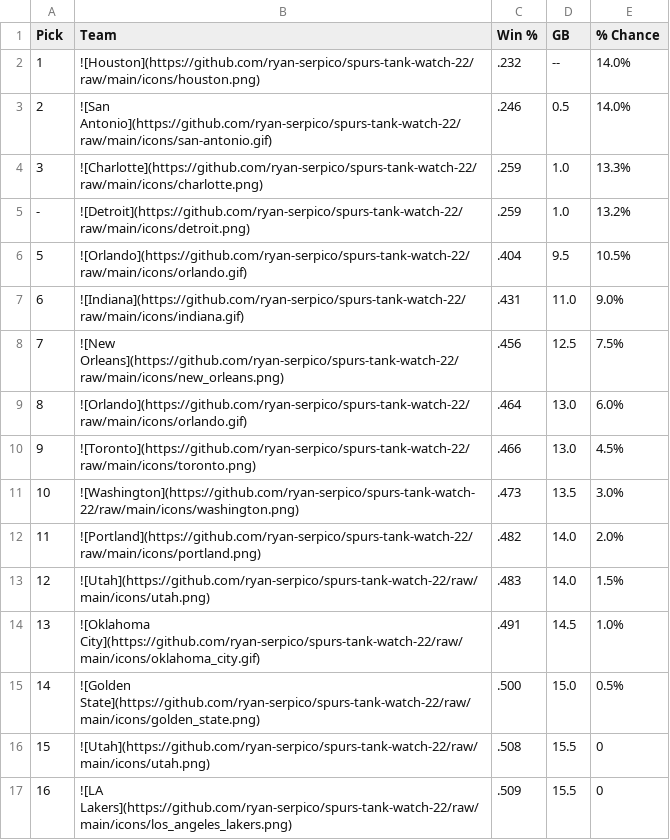
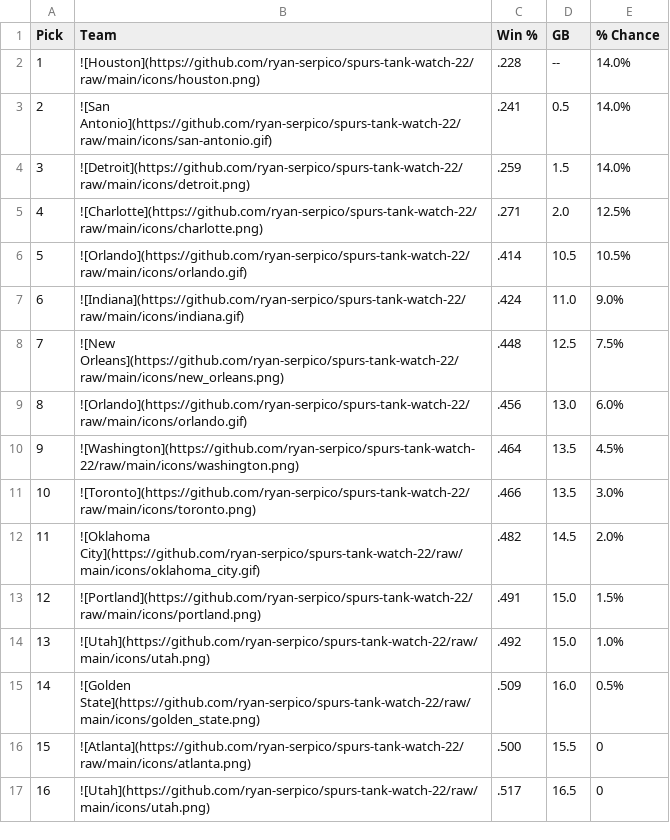
Before and after one commit to ryan-serpico/spurs-tank-watch-22, a CSV file: output/standings.csv, drawn as a sheet; only a part is shown; the diff covers the shown part only.

Commit message:
Latest data: Tue Feb 14 09:01:34 UTC 2023

```diff
--- a/output/standings.csv
+++ b/output/standings.csv
@@ -1,17 +1,17 @@
 Pick,Team,Win %,GB,% Chance
-1,![Houston](https://github.com/ryan-serpico/spurs-tank-watch-22/raw/main/icons/houston.png),.232,--,14.0%
-2,![San Antonio](https://github.com/ryan-serpico/spurs-tank-watch-22/raw/main/icons/san-antonio.gif),.246,0.5,14.0%
-3,![Charlotte](https://github.com/ryan-serpico/spurs-tank-watch-22/raw/main/icons/charlotte.png),.259,1.0,13.3%
--,![Detroit](https://github.com/ryan-serpico/spurs-tank-watch-22/raw/main/icons/detroit.png),.259,1.0,13.2%
-5,![Orlando](https://github.com/ryan-serpico/spurs-tank-watch-22/raw/main/icons/orlando.gif),.404,9.5,10.5%
-6,![Indiana](https://github.com/ryan-serpico/spurs-tank-watch-22/raw/main/icons/indiana.gif),.431,11.0,9.0%
-7,![New Orleans](https://github.com/ryan-serpico/spurs-tank-watch-22/raw/main/icons/new_orleans.png),.456,12.5,7.5%
-8,![Orlando](https://github.com/ryan-serpico/spurs-tank-watch-22/raw/main/icons/orlando.gif),.464,13.0,6.0%
-9,![Toronto](https://github.com/ryan-serpico/spurs-tank-watch-22/raw/main/icons/toronto.png),.466,13.0,4.5%
-10,![Washington](https://github.com/ryan-serpico/spurs-tank-watch-22/raw/main/icons/washington.png),.473,13.5,3.0%
-11,![Portland](https://github.com/ryan-serpico/spurs-tank-watch-22/raw/main/icons/portland.png),.482,14.0,2.0%
-12,![Utah](https://github.com/ryan-serpico/spurs-tank-watch-22/raw/main/icons/utah.png),.483,14.0,1.5%
-13,![Oklahoma City](https://github.com/ryan-serpico/spurs-tank-watch-22/raw/main/icons/oklahoma_city.gif),.491,14.5,1.0%
-14,![Golden State](https://github.com/ryan-serpico/spurs-tank-watch-22/raw/main/icons/golden_state.png),.500,15.0,0.5%
-15,![Utah](https://github.com/ryan-serpico/spurs-tank-watch-22/raw/main/icons/utah.png),.508,15.5,0
-16,![LA Lakers](https://github.com/ryan-serpico/spurs-tank-watch-22/raw/main/icons/los_angeles_lakers.png),.509,15.5,0
+1,![Houston](https://github.com/ryan-serpico/spurs-tank-watch-22/raw/main/icons/houston.png),.228,--,14.0%
+2,![San Antonio](https://github.com/ryan-serpico/spurs-tank-watch-22/raw/main/icons/san-antonio.gif),.241,0.5,14.0%
+3,![Detroit](https://github.com/ryan-serpico/spurs-tank-watch-22/raw/main/icons/detroit.png),.259,1.5,14.0%
+4,![Charlotte](https://github.com/ryan-serpico/spurs-tank-watch-22/raw/main/icons/charlotte.png),.271,2.0,12.5%
+5,![Orlando](https://github.com/ryan-serpico/spurs-tank-watch-22/raw/main/icons/orlando.gif),.414,10.5,10.5%
+6,![Indiana](https://github.com/ryan-serpico/spurs-tank-watch-22/raw/main/icons/indiana.gif),.424,11.0,9.0%
+7,![New Orleans](https://github.com/ryan-serpico/spurs-tank-watch-22/raw/main/icons/new_orleans.png),.448,12.5,7.5%
+8,![Orlando](https://github.com/ryan-serpico/spurs-tank-watch-22/raw/main/icons/orlando.gif),.456,13.0,6.0%
+9,![Washington](https://github.com/ryan-serpico/spurs-tank-watch-22/raw/main/icons/washington.png),.464,13.5,4.5%
+10,![Toronto](https://github.com/ryan-serpico/spurs-tank-watch-22/raw/main/icons/toronto.png),.466,13.5,3.0%
+11,![Oklahoma City](https://github.com/ryan-serpico/spurs-tank-watch-22/raw/main/icons/oklahoma_city.gif),.482,14.5,2.0%
+12,![Portland](https://github.com/ryan-serpico/spurs-tank-watch-22/raw/main/icons/portland.png),.491,15.0,1.5%
+13,![Utah](https://github.com/ryan-serpico/spurs-tank-watch-22/raw/main/icons/utah.png),.492,15.0,1.0%
+14,![Golden State](https://github.com/ryan-serpico/spurs-tank-watch-22/raw/main/icons/golden_state.png),.509,16.0,0.5%
+15,![Atlanta](https://github.com/ryan-serpico/spurs-tank-watch-22/raw/main/icons/atlanta.png),.500,15.5,0
+16,![Utah](https://github.com/ryan-serpico/spurs-tank-watch-22/raw/main/icons/utah.png),.517,16.5,0
```
Also changed, not shown: 2 added rows, 2 removed rows and 18 edited cells elsewhere in this file, 2 other files.
